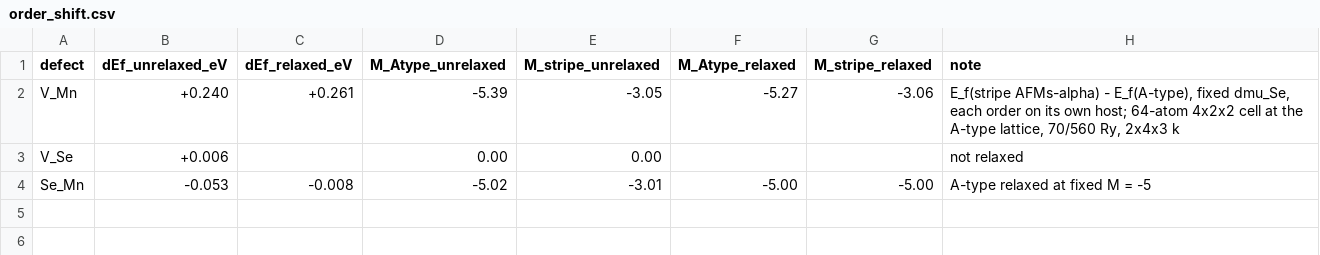
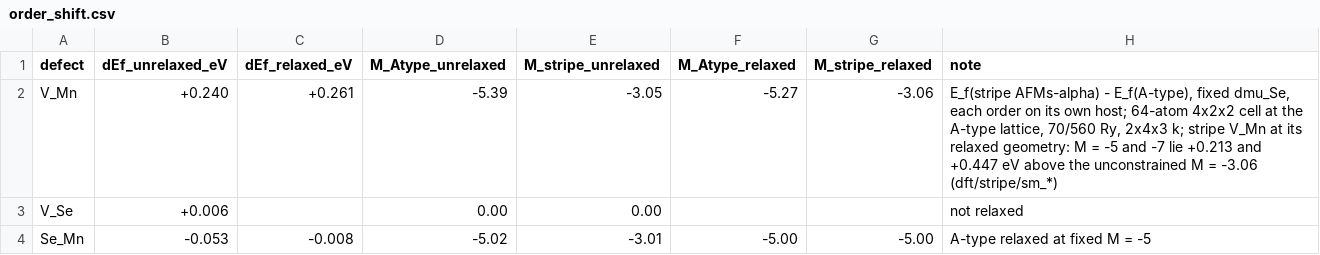
Before and after one commit to tomas0821/mnse-native-point-defects, a CSV file: data/order_shift.csv, drawn as a sheet; the diff names each change by its address in the sheet, - before the commit and + after, or states it on an @@ line.

Commit message:
Add the stripe V_Mn spin-state check, unrelaxed wurtzite V_Se and Se_Mn, and relaxation energies

```diff
--- a/data/order_shift.csv
+++ b/data/order_shift.csv
-H2 (note): …Ry, 2x4x3 k
+H2 (note): …Ry, 2x4x3 k; stripe V_Mn at its relaxed geometry: M = -5 and -7 lie +0.213 and +0.447 eV above the unconstrained M = -3.06 (dft/stripe/sm_*)
```
Also changed, not shown: 11 other files.
